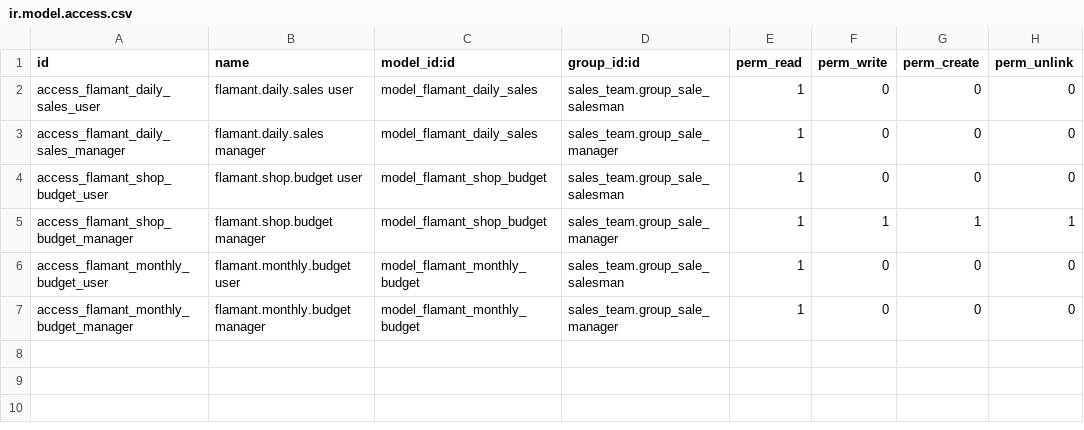
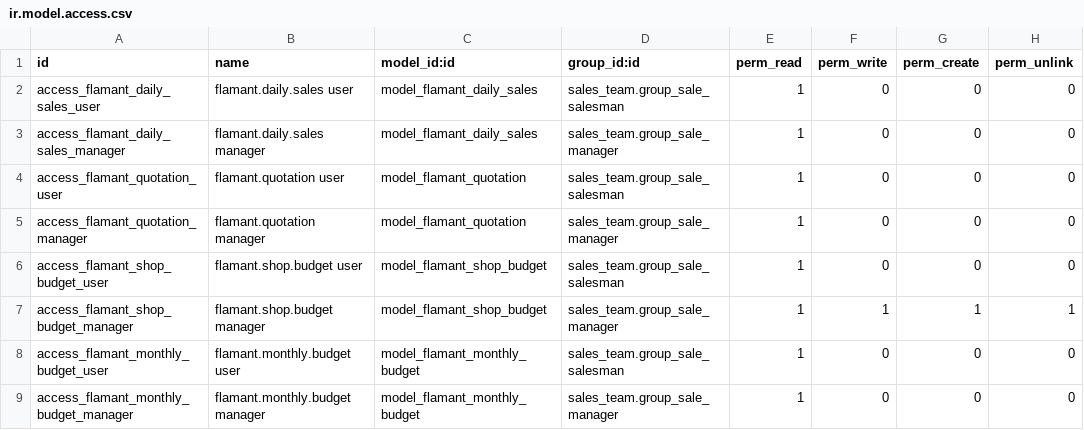
Before and after one commit to snowtreebe/flamant-addons, a CSV file: flamant_sales_report/security/ir.model.access.csv, drawn as a sheet.

```diff
--- a/flamant_sales_report/security/ir.model.access.csv
+++ b/flamant_sales_report/security/ir.model.access.csv
@@ -3,2 +3,4 @@ access_flamant_daily_sales_user,flamant.daily.sales user,model_flamant_daily_sal
 access_flamant_daily_sales_manager,flamant.daily.sales manager,model_flamant_daily_sales,sales_team.group_sale_manager,1,0,0,0
+access_flamant_quotation_user,flamant.quotation user,model_flamant_quotation,sales_team.group_sale_salesman,1,0,0,0
+access_flamant_quotation_manager,flamant.quotation manager,model_flamant_quotation,sales_team.group_sale_manager,1,0,0,0
 access_flamant_shop_budget_user,flamant.shop.budget user,model_flamant_shop_budget,sales_team.group_sale_salesman,1,0,0,0
```
Also changed, not shown: 5 other files.
